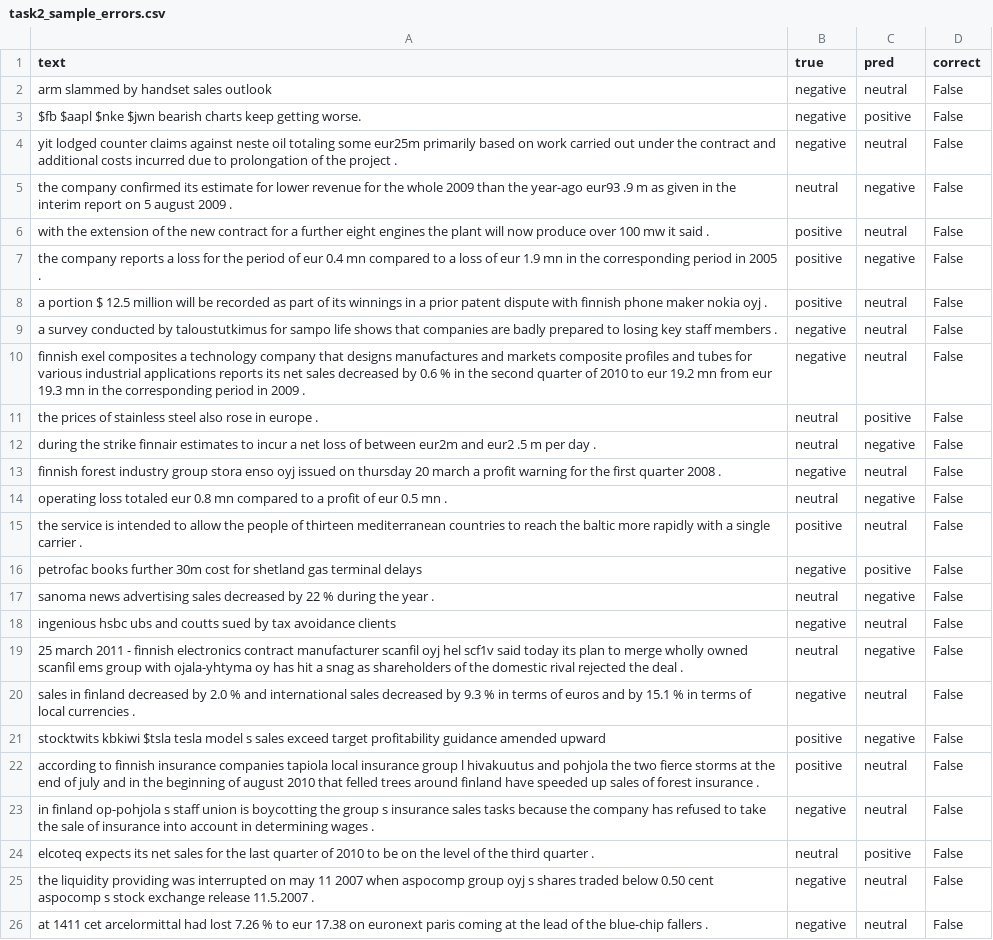
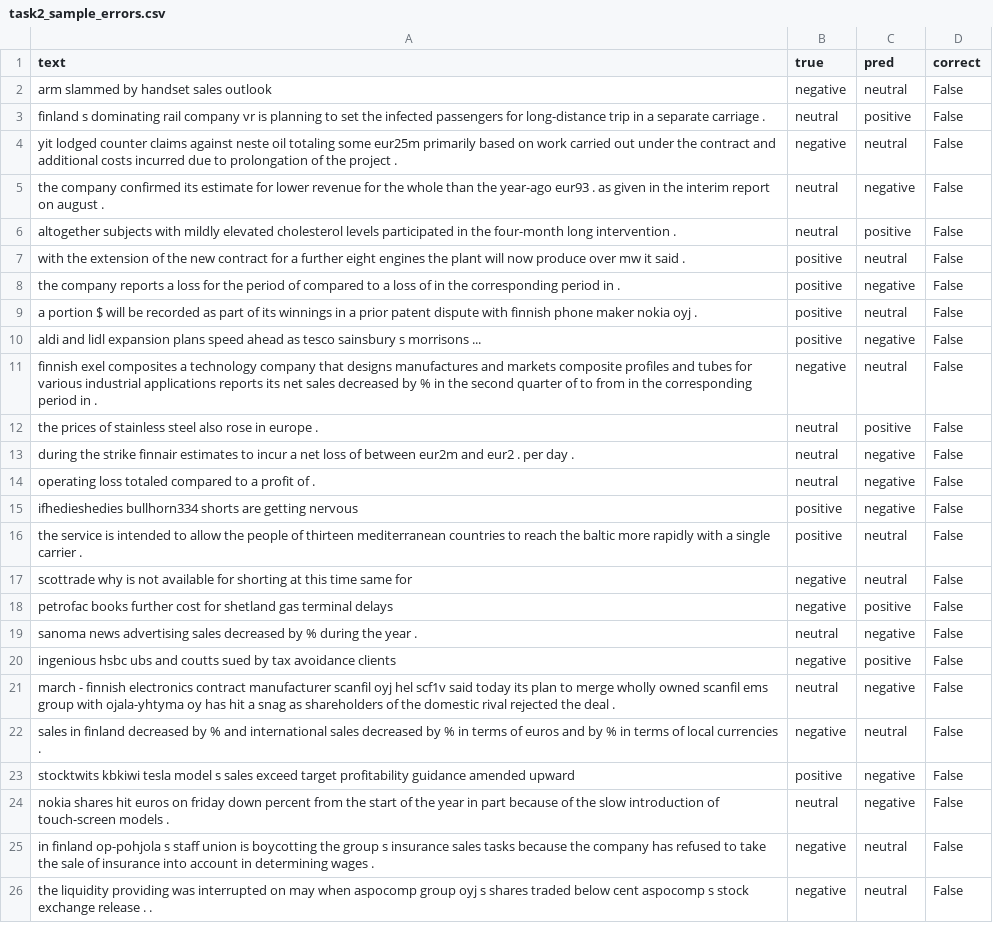
Before and after one commit to JadeShunshun77/AIDA-Coursework, a CSV file: task2_sample_errors.csv, drawn as a sheet; removed rows and columns are numbered as before the commit, all else as after; the diff names each change by its address in the sheet, - before the commit and + after, or states it on an @@ line.

Commit message:
Task2

```diff
--- a/task2_sample_errors.csv
+++ b/task2_sample_errors.csv
-A3 (text): $fb $aapl $nke $jwn bearish charts keep getting worse.
+A3 (text): finland s dominating rail company vr is planning to set the infected passengers for long-distance trip in a separate carriage .
-B3 (true): negative
+B3 (true): neutral
-A5 (text): …the whole 2009 than the year-ago eur93 .9 m as given in the interim report on 5 august 2009 .
+A5 (text): …the whole than the year-ago eur93 . as given in the interim report on august .
+row 6: altogether subjects with mildly elevated cholesterol levels participated in the four-month long intervention . | neutral | positive | False
-A7 (text): …produce over 100 mw it…
+A7 (text): …produce over mw it…
-A8 (text): …period of eur 0.4 mn compared to a loss of eur 1.9 mn in the corresponding period in 2005 .
+A8 (text): …period of compared to a loss of in the corresponding period in .
-A9 (text): …portion $ 12.5 million will be…
+A9 (text): …portion $ will be…
-row 9: a survey conducted by taloustutkimus for sampo life shows that companies are badly prepared to losing key staff members . | negative | neutral | False
+row 10: aldi and lidl expansion plans speed ahead as tesco sainsbury s morrisons ... | positive | negative | False
-A11 (text): …decreased by 0.6 % in the second quarter of 2010 to eur 19.2 mn from eur 19.3 mn in the corresponding period in 2009 .
+A11 (text): …decreased by % in the second quarter of to from in the corresponding period in .
-A13 (text): …and eur2 .5 m per day…
+A13 (text): …and eur2 . per day…
-row 13: finnish forest industry group stora enso oyj issued on thursday 20 march a profit warning for the first quarter 2008 . | negative | neutral | False
-A14 (text): …loss totaled eur 0.8 mn compared to a profit of eur 0.5 mn .
+A14 (text): …loss totaled compared to a profit of .
+row 15: ifhedieshedies bullhorn334 shorts are getting nervous | positive | negative | False
+row 17: scottrade why is not available for shorting at this time same for | negative | neutral | False
-A18 (text): …books further 30m cost for…
+A18 (text): …books further cost for…
-A19 (text): …decreased by 22 % during…
+A19 (text): …decreased by % during…
-C20 (pred): neutral
+C20 (pred): positive
-A21 (text): 25 march 2011 - finnish…
+A21 (text): march - finnish…
-A22 (text): …decreased by 2.0 % and international sales decreased by 9.3 % in terms of euros and by 15.1 % in…
+A22 (text): …decreased by % and international sales decreased by % in terms of euros and by % in…
-A23 (text): stocktwits kbkiwi $tsla tesla model…
+A23 (text): stocktwits kbkiwi tesla model…
-row 22: according to finnish insurance companies tapiola local insurance group l hivakuutus and pohjola the two fierce storms at the end of july and in the beginning of august 2010 that felled trees around finland have speeded up sales of forest insurance . | positive | neutral | False
+row 24: nokia shares hit euros on friday down percent from the start of the year in part because of the slow introduction of touch-screen models . | neutral | negative | False
-row 24: elcoteq expects its net sales for the last quarter of 2010 to be on the level of the third quarter . | neutral | positive | False
-A26 (text): …on may 11 2007 when aspocomp group oyj s shares traded below 0.50 cent aspocomp s stock exchange release 11.5.2007 .
+A26 (text): …on may when aspocomp group oyj s shares traded below cent aspocomp s stock exchange release . .
-row 26: at 1411 cet arcelormittal had lost 7.26 % to eur 17.38 on euronext paris coming at the lead of the blue-chip fallers . | negative | neutral | False
```
Also changed, not shown: task2_validation_results.csv, 2 other files.
